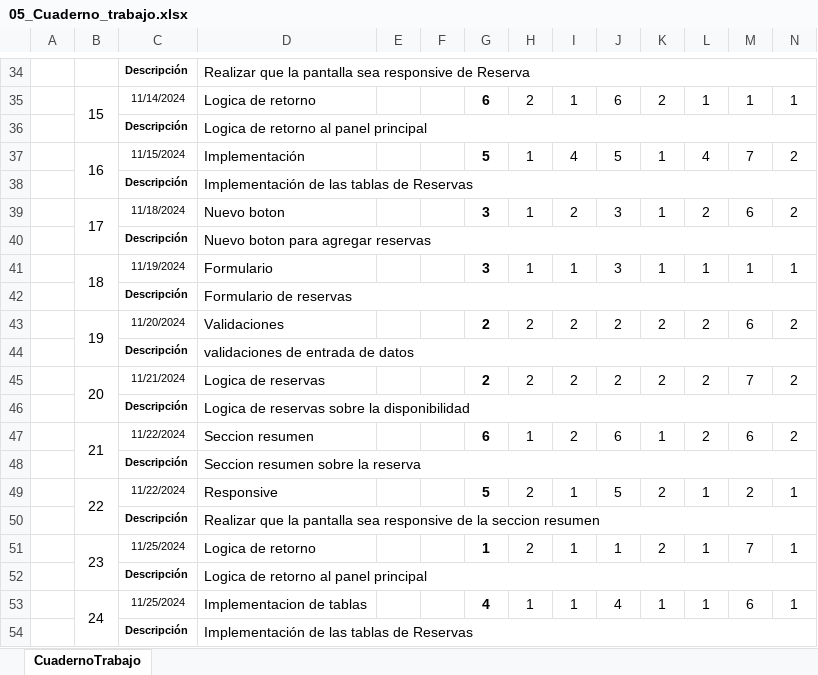
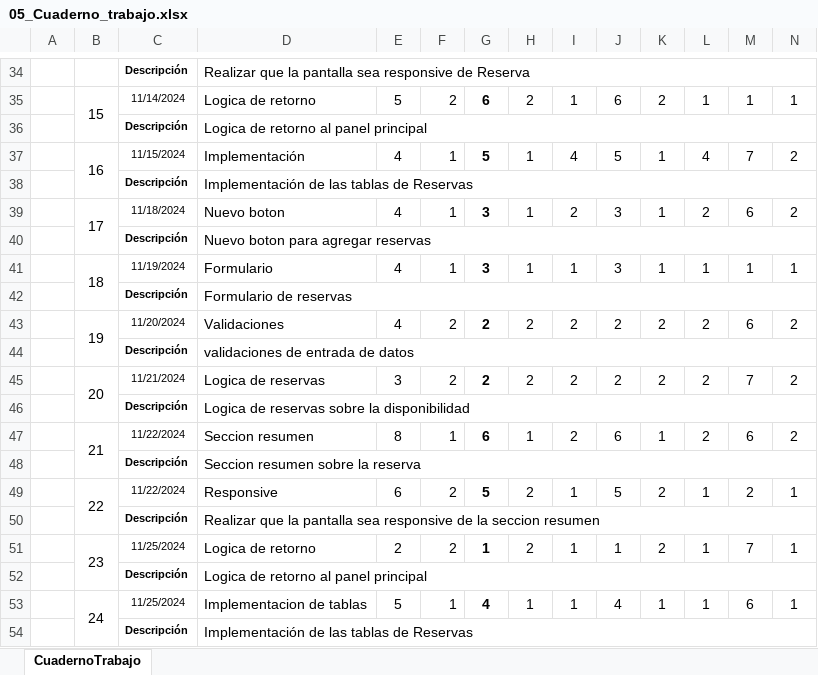
Before and after one commit to Gwchicango/2567_G7_ACSW, an Excel workbook: 02_Proyecto/12. Métricas/05_Cuaderno_trabajo.xlsx, sheet CuadernoTrabajo, drawn as a sheet; only a part is shown, gaps mark what is left out; values as stored, in another font and other column widths than the file's, no borders; the diff covers the shown part only; the diff names each change by its address in the sheet, - before the commit and + after, or states it on an @@ line.

Commit message:
Cuaderno de trabajo

```diff
--- a/02_Proyecto/12. Métricas/05_Cuaderno_trabajo.xlsx (sheet CuadernoTrabajo)
+++ b/02_Proyecto/12. Métricas/05_Cuaderno_trabajo.xlsx (sheet CuadernoTrabajo)
-E35: (empty)
+E35: 5
-F35: (empty)
+F35: 2
-E37: (empty)
+E37: 4
-F37: (empty)
+F37: 1
-E39: (empty)
+E39: 4
-F39: (empty)
+F39: 1
-E41: (empty)
+E41: 4
-F41: (empty)
+F41: 1
-E43: (empty)
+E43: 4
-F43: (empty)
+F43: 2
-E45: (empty)
+E45: 3
-F45: (empty)
+F45: 2
-E47: (empty)
+E47: 8
-F47: (empty)
+F47: 1
-E49: (empty)
+E49: 6
-F49: (empty)
+F49: 2
-E51: (empty)
+E51: 2
-F51: (empty)
+F51: 2
-E53: (empty)
+E53: 5
-F53: (empty)
+F53: 1
```
Also changed, not shown: 28 edited cells and cell formats elsewhere in this sheet, 1 other file.
